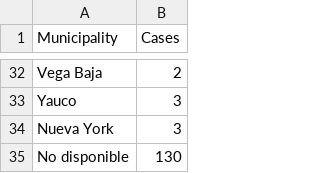
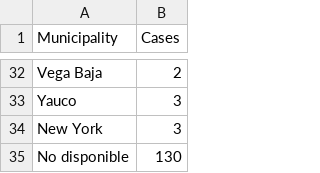
Before and after one commit to marcmaceira/covid-19-pr-data, a CSV file: daily_reports/by_municipality/2020-03-30.csv, drawn as a sheet; only a part is shown, gaps mark what is left out.

Commit message:
Replace Nueva York -> New York

```diff
--- a/daily_reports/by_municipality/2020-03-30.csv
+++ b/daily_reports/by_municipality/2020-03-30.csv
@@ -33,3 +33,3 @@ Vega Baja,2
 Yauco,3
-Nueva York,3
+New York,3
 No disponible,130
```
Also changed, not shown: daily_reports/by_municipality/2020-03-31.csv, daily_reports/by_municipality/2020-04-01.csv, 2 other files.
